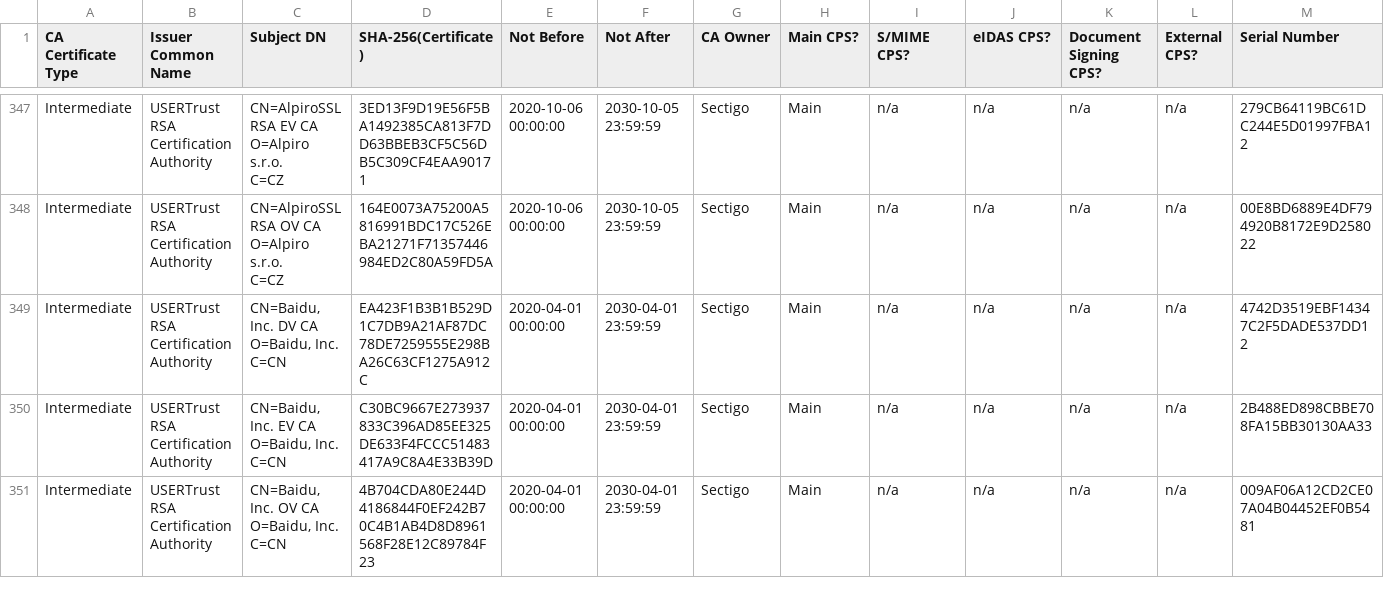
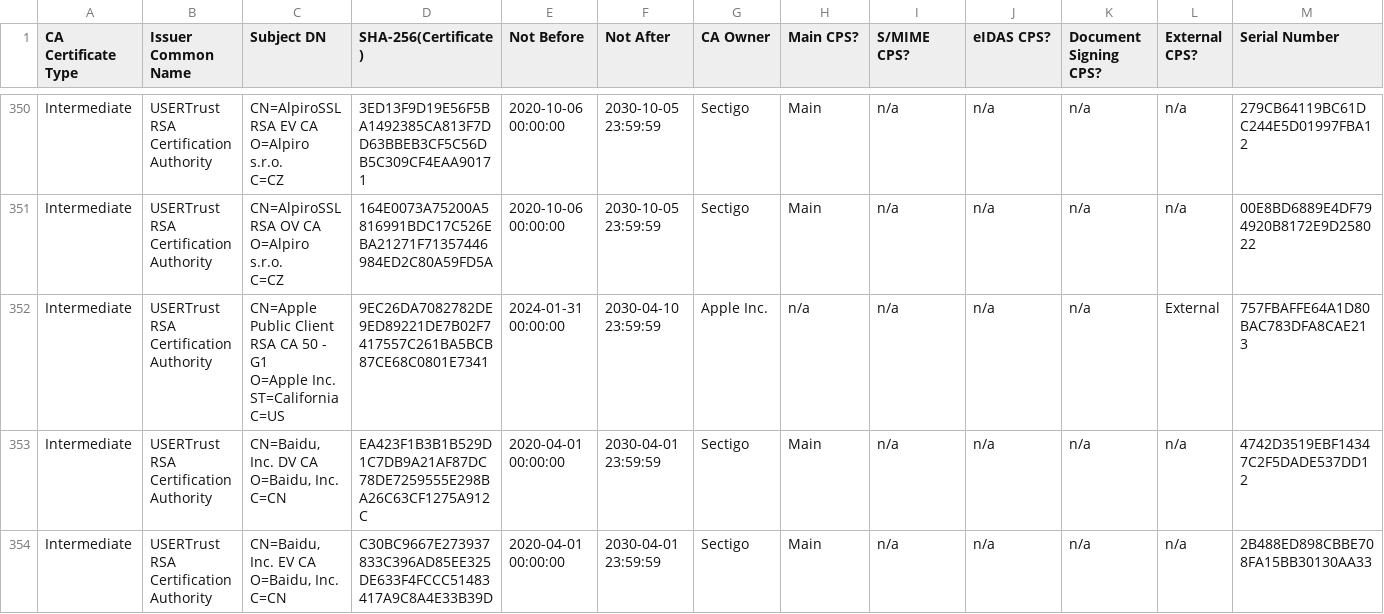
Before and after one commit to sectigo/ca_certificate_lists, a CSV file: cp_cps_and_self_assessment/list_for_cp_cps_and_self_assessment.csv, drawn as a sheet; only a part is shown, gaps mark what is left out; the shorter side is filled out with more unchanged rows; rows hold the shown columns only; ↵ is a line break in a cell; the diff covers the shown part only; the diff names each change by its address in the sheet, - before the commit and + after, or states it on an @@ line.

```diff
--- a/cp_cps_and_self_assessment/list_for_cp_cps_and_self_assessment.csv
+++ b/cp_cps_and_self_assessment/list_for_cp_cps_and_self_assessment.csv
+row 352: Intermediate | USERTrust RSA Certification Authority | CN=Apple Public Client RSA CA 50 - G1 ↵ O=Apple Inc. ↵ ST=California ↵ C=US | 9EC26DA7082782DE9ED89221DE7B02F7417557C261BA5BCB87CE68C0801E7341 | 2024-01-31 00:00:00 | 2030-04-10 23:59:59 | Apple Inc. | n/a | n/a | n/a | n/a | External | 757FBAFFE64A1D80BAC783DFA8CAE213
```
Also changed, not shown: 11 added rows elsewhere in this file.
